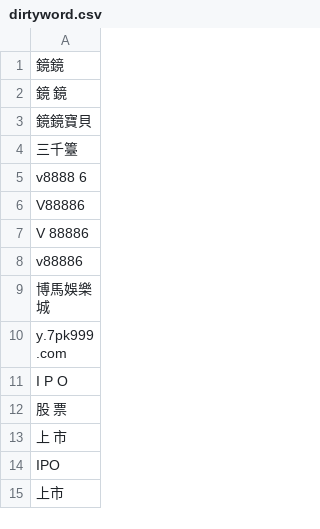
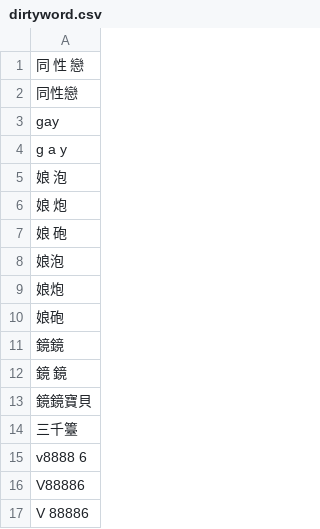
Before and after one commit to DanielSu17/17vpn, a CSV file: envs/prod/17app/dirtyword/dirtyword.csv, drawn as a sheet; only a part is shown; the shorter side is filled out with more unchanged rows.

Commit message:
louis@17.media - 17app/dirtyword/dirtyword.csv

```diff
--- a/envs/prod/17app/dirtyword/dirtyword.csv
+++ b/envs/prod/17app/dirtyword/dirtyword.csv
@@ -1 +1,11 @@
+同 性 戀
+同性戀
+gay
+g a y
+娘 泡
+娘 炮
+娘 砲
+娘泡
+娘炮
+娘砲
 鏡鏡
```
